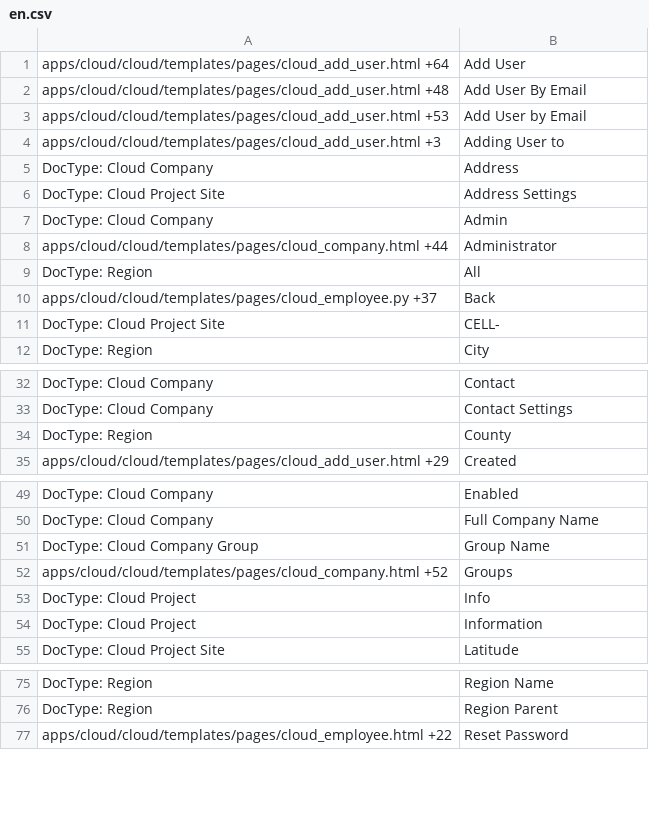
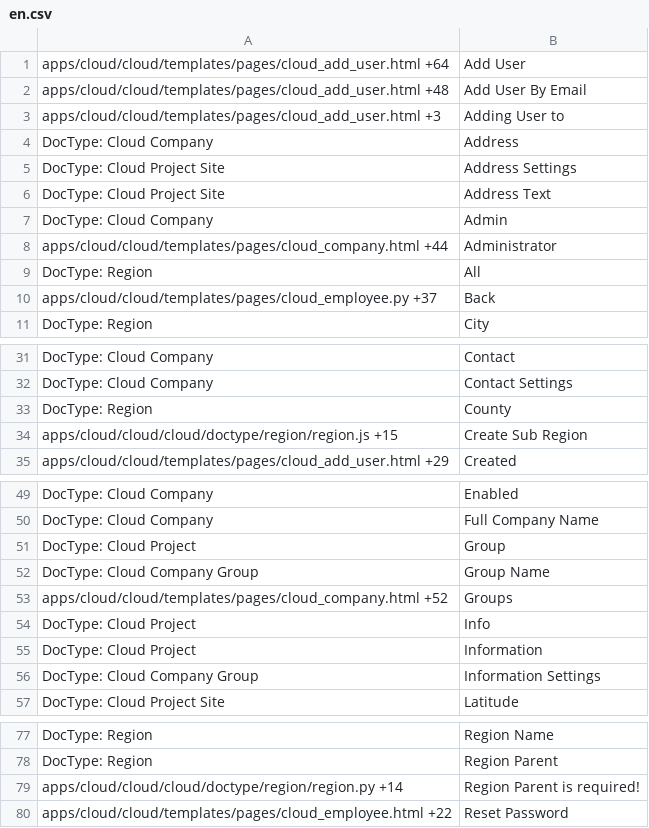
Before and after one commit to srdgame/frappe_cloud, a CSV file: cloud/translations/en.csv, drawn as a sheet; only a part is shown, gaps mark what is left out; removed rows and columns are numbered as before the commit, all else as after; the diff covers the shown part only; the diff names each change by its address in the sheet, - before the commit and + after, or states it on an @@ line.

```diff
--- a/cloud/translations/en.csv
+++ b/cloud/translations/en.csv
-row 3: apps/cloud/cloud/templates/pages/cloud_add_user.html +53 | Add User by Email
+row 6: DocType: Cloud Project Site | Address Text
-row 11: DocType: Cloud Project Site | CELL-
+row 34: apps/cloud/cloud/cloud/doctype/region/region.js +15 | Create Sub Region
+row 51: DocType: Cloud Project | Group
+row 56: DocType: Cloud Company Group | Information Settings
+row 79: apps/cloud/cloud/cloud/doctype/region/region.py +14 | Region Parent is required!
```
Also changed, not shown: 1 edited cell elsewhere in this file, cloud/translations/zh.csv.
